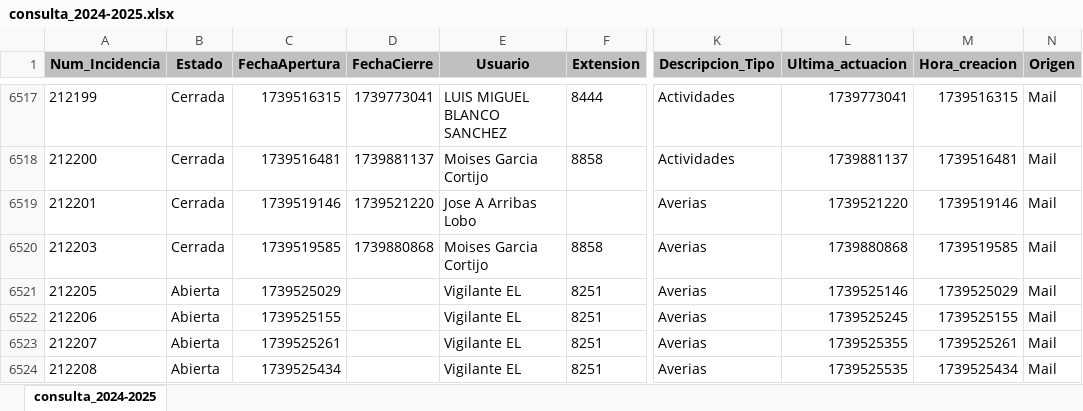
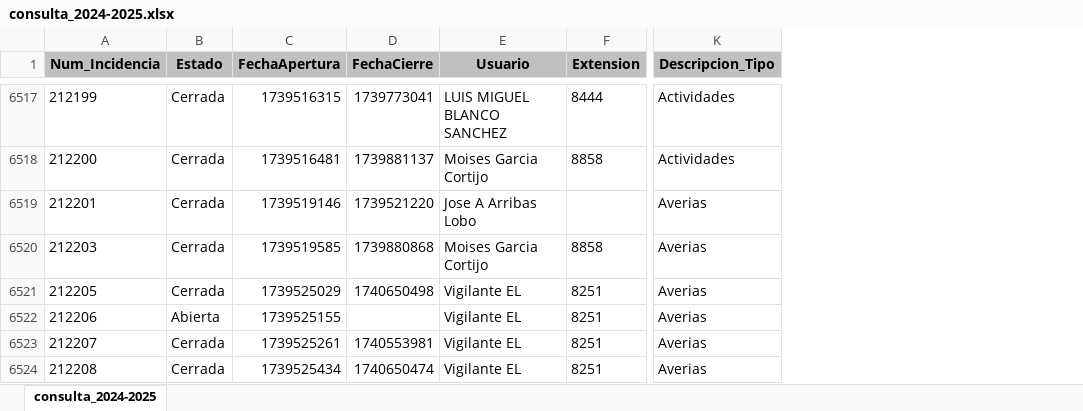
Before and after one commit to wanyos/electron, an Excel workbook: consulta_2024-2025.xlsx, sheet consulta_2024-2025, drawn as a sheet; only a part is shown, gaps mark what is left out; values as stored, in another font and other column widths than the file's, no borders; removed rows and columns are numbered as before the commit, all else as after; the diff covers the shown part only; the diff names each change by its address in the sheet, - before the commit and + after, or states it on an @@ line.

```diff
--- a/consulta_2024-2025.xlsx (sheet consulta_2024-2025)
+++ b/consulta_2024-2025.xlsx (sheet consulta_2024-2025)
-column L (Ultima_actuacion), rows 6517-6524: 1739773041 | 1739881137 | 1739521220 | 1739880868 | 1739525146 | 1739525245 | 1739525355 | 1739525535
-column M (Hora_creacion), rows 6517-6524: 1739516315 | 1739516481 | 1739519146 | 1739519585 | 1739525029 | 1739525155 | 1739525261 | 1739525434
-column N (Origen), rows 6517-6524: all Mail
-B6521 (Estado): Abierta
+B6521 (Estado): Cerrada
-D6521 (FechaCierre): (empty)
+D6521 (FechaCierre): 1740650498
-B6523:B6524 (Estado): Abierta
+B6523:B6524 (Estado): Cerrada
-D6523 (FechaCierre): (empty)
+D6523 (FechaCierre): 1740553981
-D6524 (FechaCierre): (empty)
+D6524 (FechaCierre): 1740650474
```
Also changed, not shown: 74 added rows and 58 edited cells elsewhere in this sheet, 22 other files.
